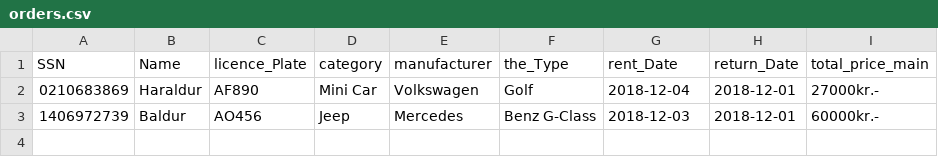
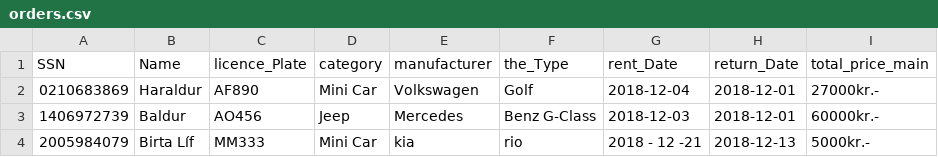
Before and after one commit to Birtab18/The_Car_Rental, a CSV file: data/orders.csv, drawn as a sheet; the diff names each change by its address in the sheet, - before the commit and + after, or states it on an @@ line.

```diff
--- a/data/orders.csv
+++ b/data/orders.csv
+row 4: 2005984079 | Birta Líf | MM333 | Mini Car | kia | rio | 2018 - 12 -21 | 2018-12-13 | 5000kr.-
```
Also changed, not shown: data/cars.csv, data/customers.csv, 4 other files.
